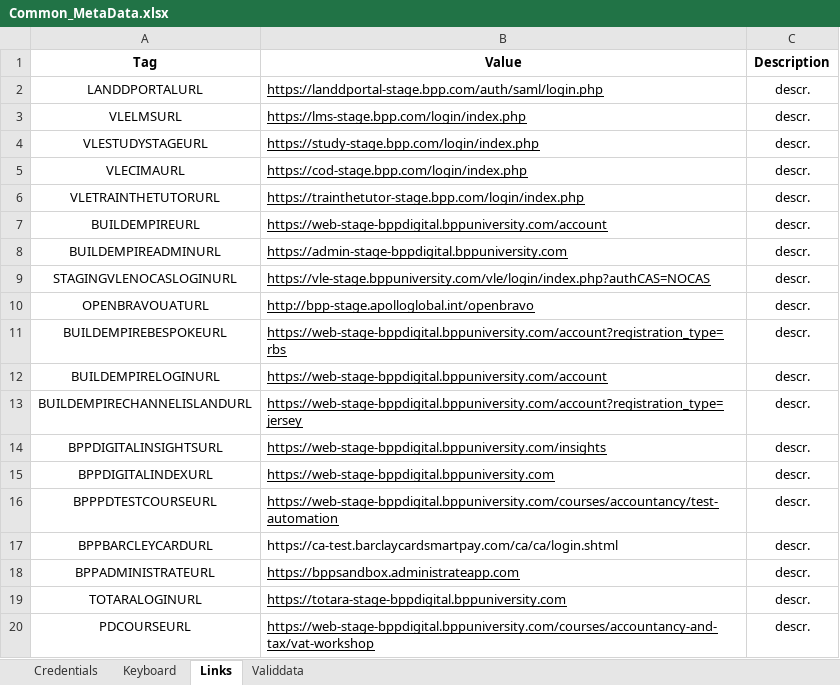
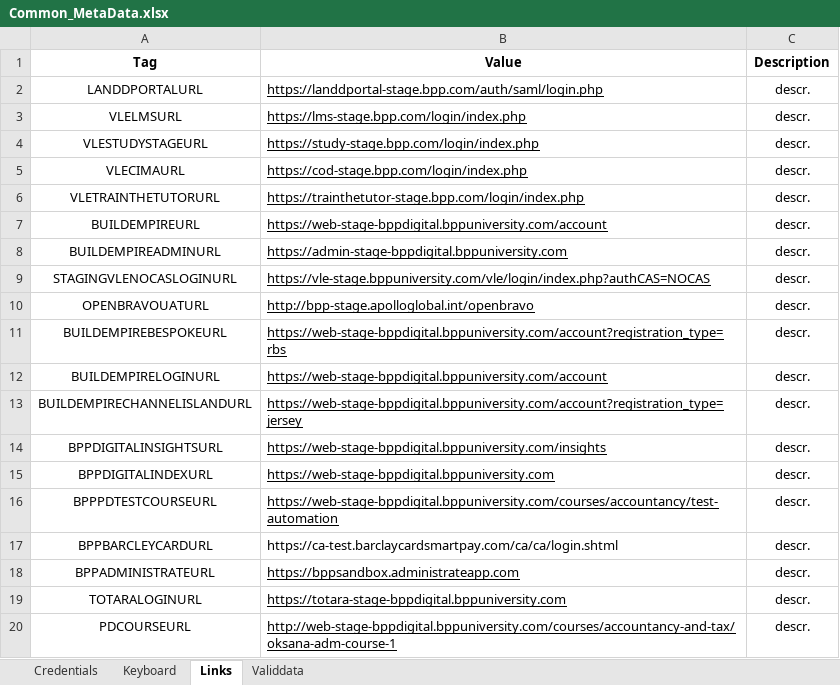
Before and after one commit to LevviathaN/TSrepo, an Excel workbook: framework/src/main/resources/data/bpp/keywords.metadata/metadata/staging/Common_MetaData.xlsx, sheet Links, drawn as a sheet; values as stored, in another font and other column widths than the file's, no borders; the diff names each change by its address in the sheet, - before the commit and + after, or states it on an @@ line.

```diff
--- a/framework/src/main/resources/data/bpp/keywords.metadata/metadata/staging/Common_MetaData.xlsx (sheet Links)
+++ b/framework/src/main/resources/data/bpp/keywords.metadata/metadata/staging/Common_MetaData.xlsx (sheet Links)
-B20 (Value): https://web-stage-bppdigital.bppuniversity.com/courses/accountancy-and-tax/vat-workshop
+B20 (Value): http://web-stage-bppdigital.bppuniversity.com/courses/accountancy-and-tax/oksana-adm-course-1
```
Also changed, not shown: 4 other files.
